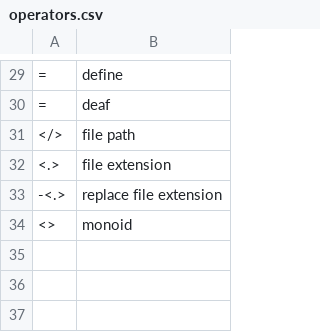
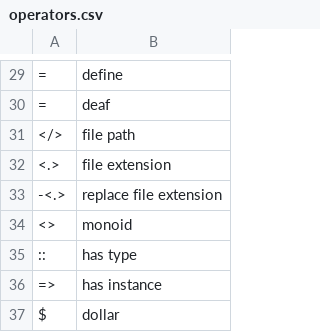
Before and after one commit to wenkokke/talon-user, a CSV file: settings/code/haskell/operators.csv, drawn as a sheet; only a part is shown, gaps mark what is left out; the diff names each change by its address in the sheet, - before the commit and + after, or states it on an @@ line.

```diff
--- a/settings/code/haskell/operators.csv
+++ b/settings/code/haskell/operators.csv
+row 35: :: | has type
+row 36: => | has instance
+row 37: $ | dollar
```
Also changed, not shown: settings/abbreviations.csv, settings/file_extensions.csv, 17 other files.
